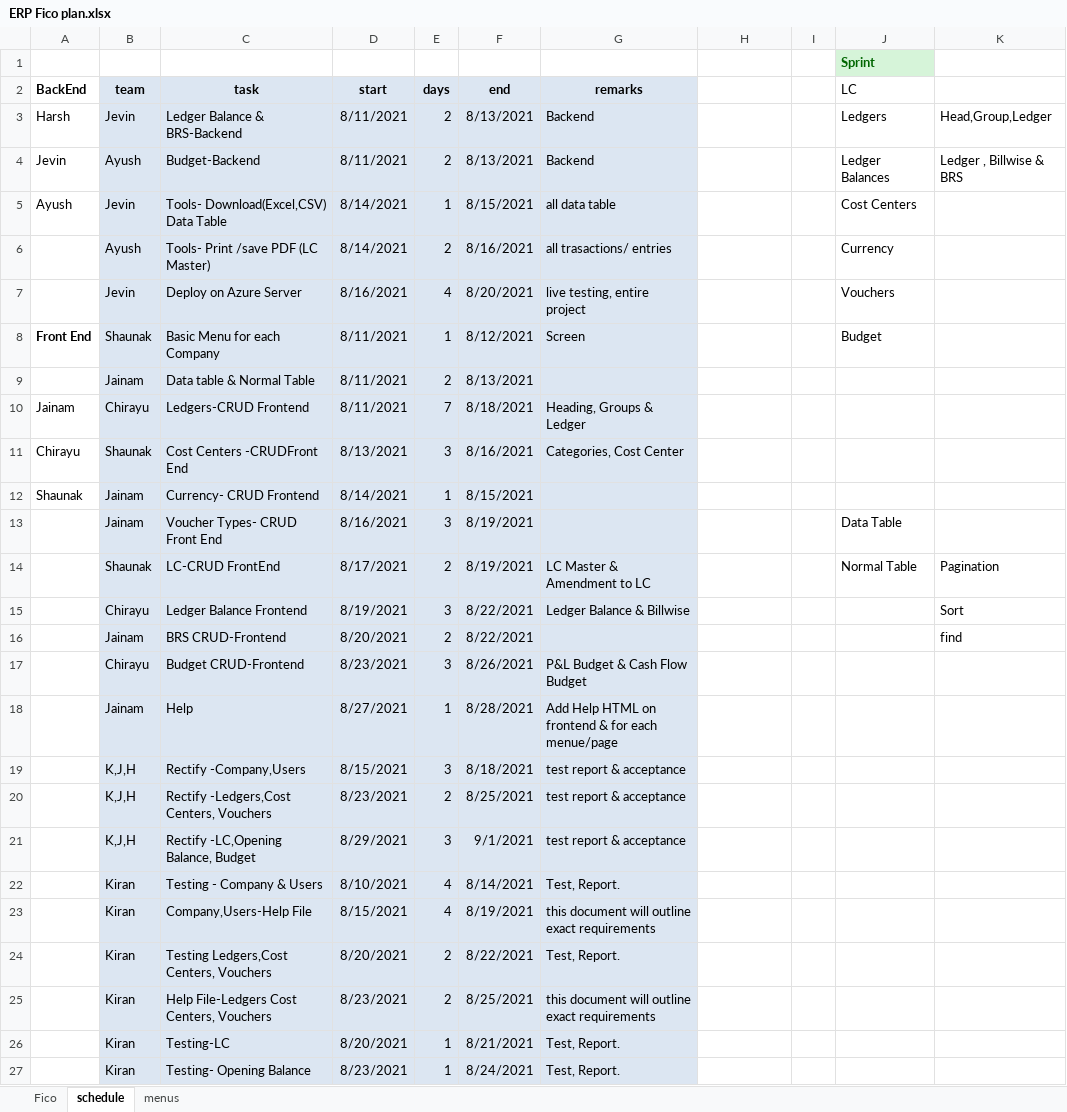
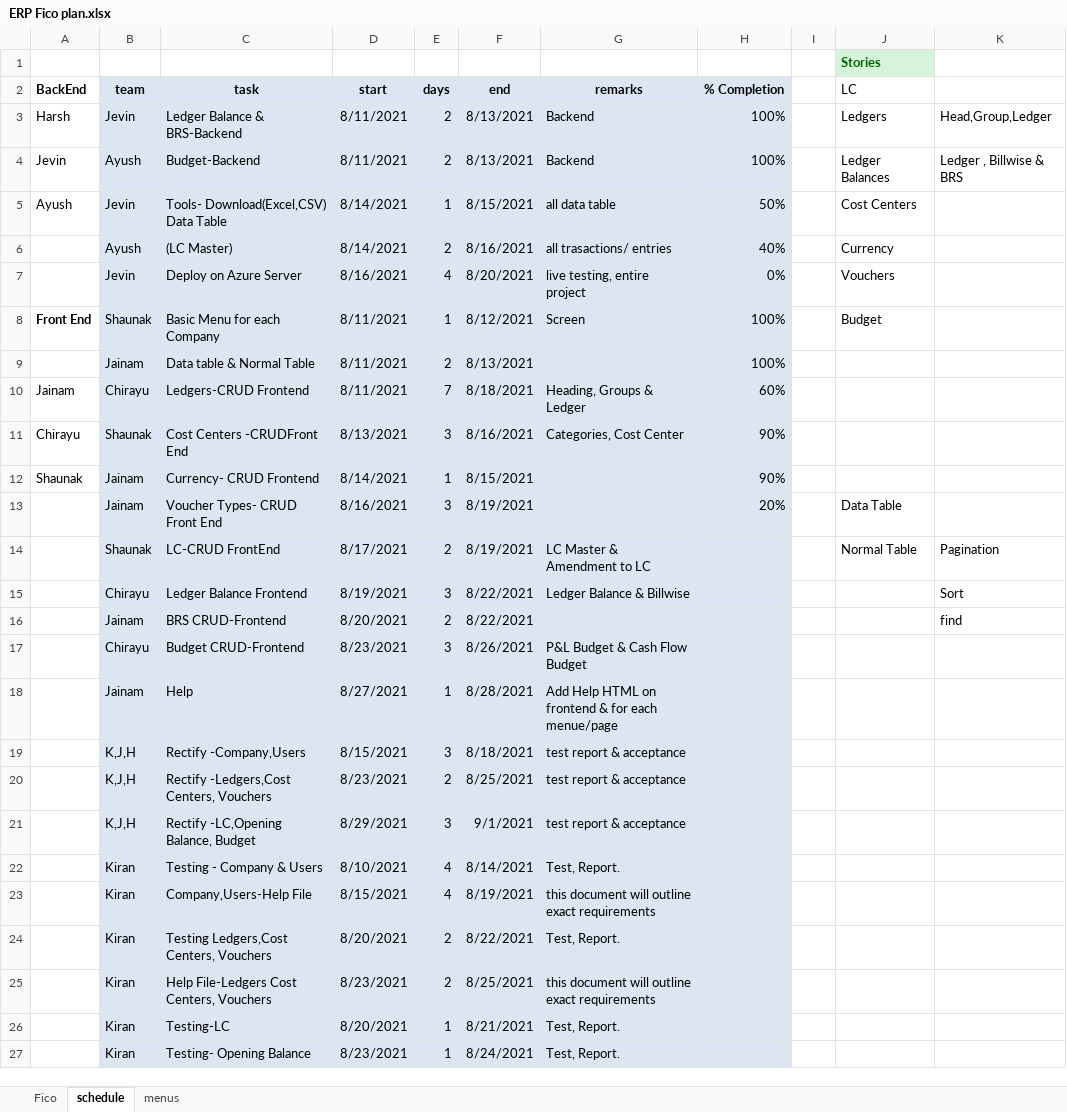
Before and after one commit to Techlance/erp-backend, an Excel workbook: ERP Fico plan.xlsx, sheet schedule, drawn as a sheet; only a part is shown; values as stored, in another font and other column widths than the file's, no borders; charts and pictures and conditional formats not drawn; the diff covers the shown part only; the diff names each change by its address in the sheet, - before the commit and + after, or states it on an @@ line.

```diff
--- a/ERP Fico plan.xlsx (sheet schedule)
+++ b/ERP Fico plan.xlsx (sheet schedule)
-J1 (LC): Sprint
+J1 (LC): Stories
-H2: (empty)
+H2: % Completion
-H2:H27 fill: none
+H2:H27 fill: #DCE6F2
-H3:H4 (% Completion): (empty)
+H3:H4 (% Completion): 100%
-H5 (% Completion): (empty)
+H5 (% Completion): 50%
-C6 (task): Tools- Print /save PDF (LC Master)
+C6 (task): (LC Master)
-H6 (% Completion): (empty)
+H6 (% Completion): 40%
-H7 (% Completion): (empty)
+H7 (% Completion): 0%
-H8:H9 (% Completion): (empty)
+H8:H9 (% Completion): 100%
-H10 (% Completion): (empty)
+H10 (% Completion): 60%
-H11:H12 (% Completion): (empty)
+H11:H12 (% Completion): 90%
-H13 (% Completion): (empty)
+H13 (% Completion): 20%
```
Also changed, not shown: 6 added rows and cell formats elsewhere in this sheet, hidden cells, charts or pictures, 1 other file.
